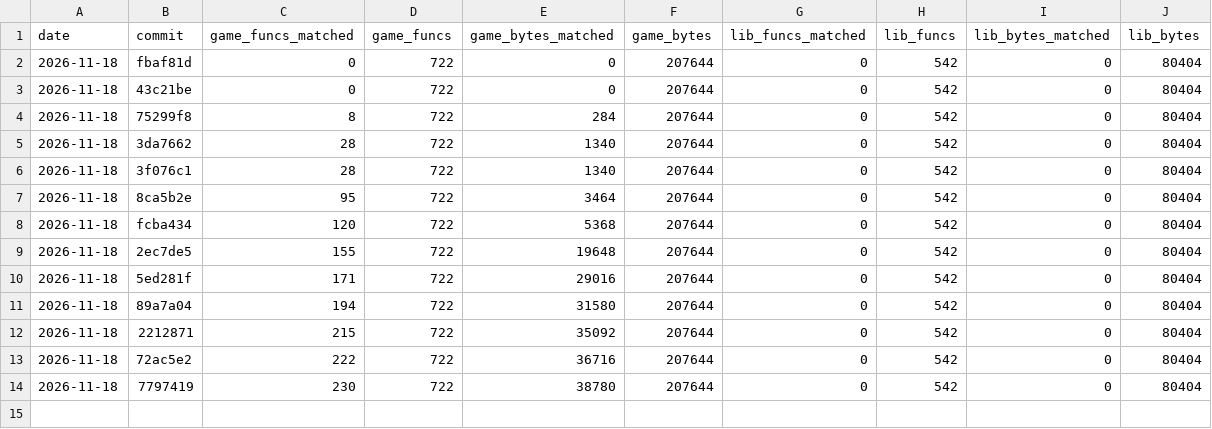
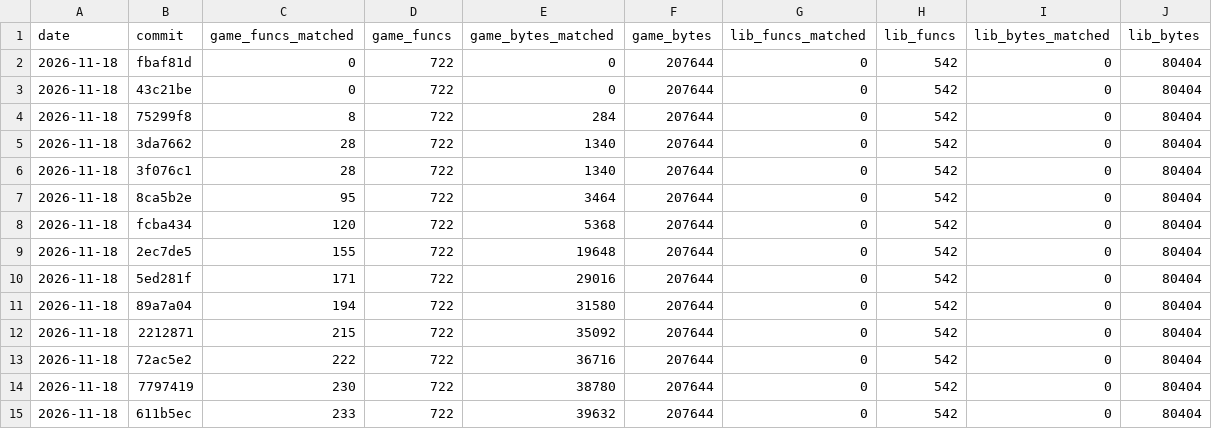
Before and after one commit to TheSaltsmith69/chronocross_decomp, a CSV file: progress/history.csv, drawn as a sheet.

Commit message:
Update progress snapshot

```diff
--- a/progress/history.csv
+++ b/progress/history.csv
@@ -14 +14,2 @@ date,commit,game_funcs_matched,game_funcs,game_bytes_matched,game_bytes,lib_func
 2026-11-18,7797419,230,722,38780,207644,0,542,0,80404
+2026-11-18,611b5ec,233,722,39632,207644,0,542,0,80404
```
Also changed, not shown: progress/files.csv, progress/quest_boot_to_title.csv.
